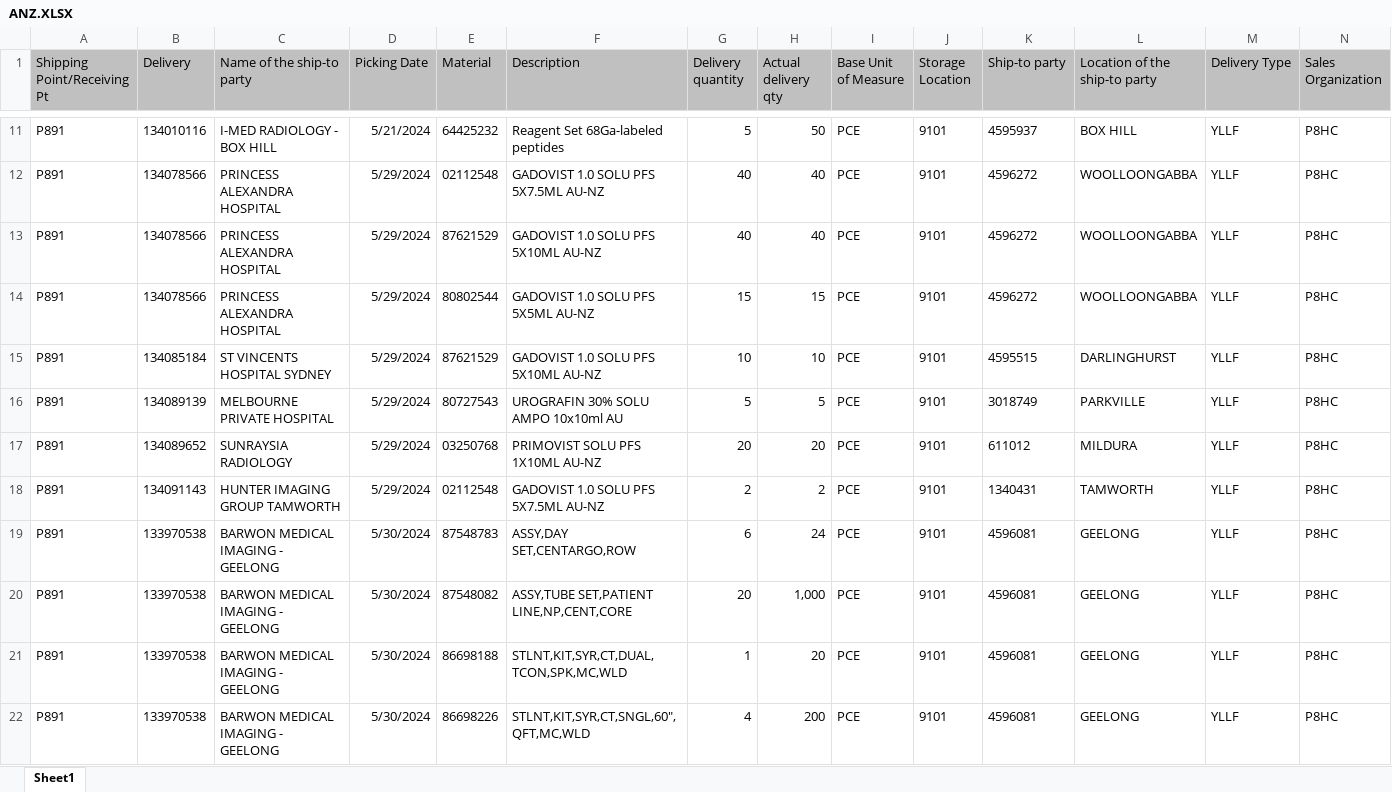
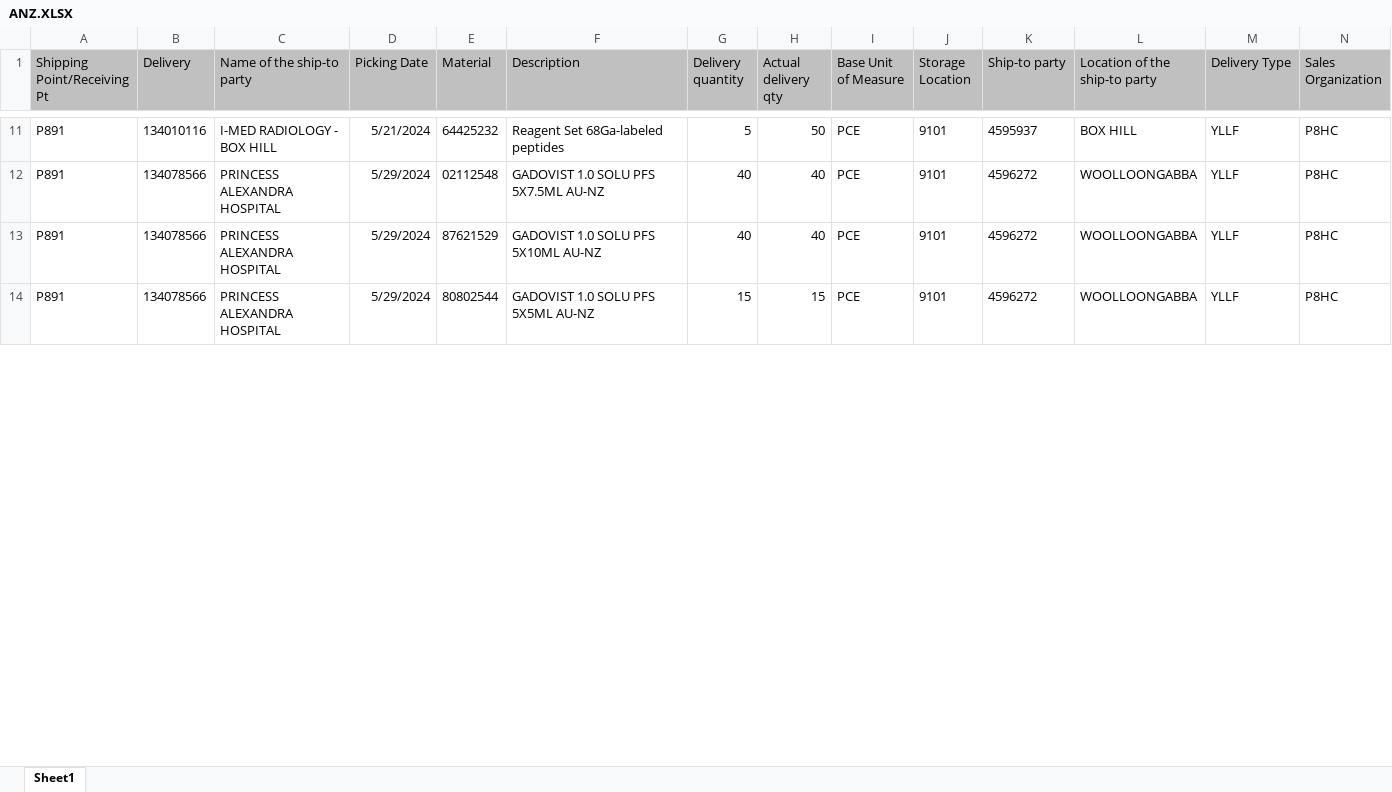
Before and after one commit to janphoenix/anz, an Excel workbook: ANZ.XLSX, sheet Sheet1, drawn as a sheet; only a part is shown, gaps mark what is left out; values as stored, in another font and other column widths than the file's, no borders; rows hold the shown columns only; the diff covers the shown part only; the diff names each change by its address in the sheet, - before the commit and + after, or states it on an @@ line.

Commit message:
anz upload today - jopat

```diff
--- a/ANZ.XLSX (sheet Sheet1)
+++ b/ANZ.XLSX (sheet Sheet1)
-row 15: P891 | 134085184 | ST VINCENTS HOSPITAL SYDNEY | 5/29/2024 | 87621529 | GADOVIST 1.0 SOLU PFS 5X10ML AU-NZ | 10 | 10 | PCE | 9101 | 4595515 | DARLINGHURST | YLLF | P8HC
-row 16: P891 | 134089139 | MELBOURNE PRIVATE HOSPITAL | 5/29/2024 | 80727543 | UROGRAFIN 30% SOLU AMPO 10x10ml AU | 5 | 5 | PCE | 9101 | 3018749 | PARKVILLE | YLLF | P8HC
-row 17: P891 | 134089652 | SUNRAYSIA RADIOLOGY | 5/29/2024 | 03250768 | PRIMOVIST SOLU PFS 1X10ML AU-NZ | 20 | 20 | PCE | 9101 | 611012 | MILDURA | YLLF | P8HC
-row 18: P891 | 134091143 | HUNTER IMAGING GROUP TAMWORTH | 5/29/2024 | 02112548 | GADOVIST 1.0 SOLU PFS 5X7.5ML AU-NZ | 2 | 2 | PCE | 9101 | 1340431 | TAMWORTH | YLLF | P8HC
-row 19: P891 | 133970538 | BARWON MEDICAL IMAGING - GEELONG | 5/30/2024 | 87548783 | ASSY,DAY SET,CENTARGO,ROW | 6 | 24 | PCE | 9101 | 4596081 | GEELONG | YLLF | P8HC
-row 20: P891 | 133970538 | BARWON MEDICAL IMAGING - GEELONG | 5/30/2024 | 87548082 | ASSY,TUBE SET,PATIENT LINE,NP,CENT,CORE | 20 | 1,000 | PCE | 9101 | 4596081 | GEELONG | YLLF | P8HC
-row 21: P891 | 133970538 | BARWON MEDICAL IMAGING - GEELONG | 5/30/2024 | 86698188 | STLNT,KIT,SYR,CT,DUAL,TCON,SPK,MC,WLD | 1 | 20 | PCE | 9101 | 4596081 | GEELONG | YLLF | P8HC
-row 22: P891 | 133970538 | BARWON MEDICAL IMAGING - GEELONG | 5/30/2024 | 86698226 | STLNT,KIT,SYR,CT,SNGL,60",QFT,MC,WLD | 4 | 200 | PCE | 9101 | 4596081 | GEELONG | YLLF | P8HC
```
Also changed, not shown: 52 removed rows and 233 edited cells elsewhere in this sheet.
